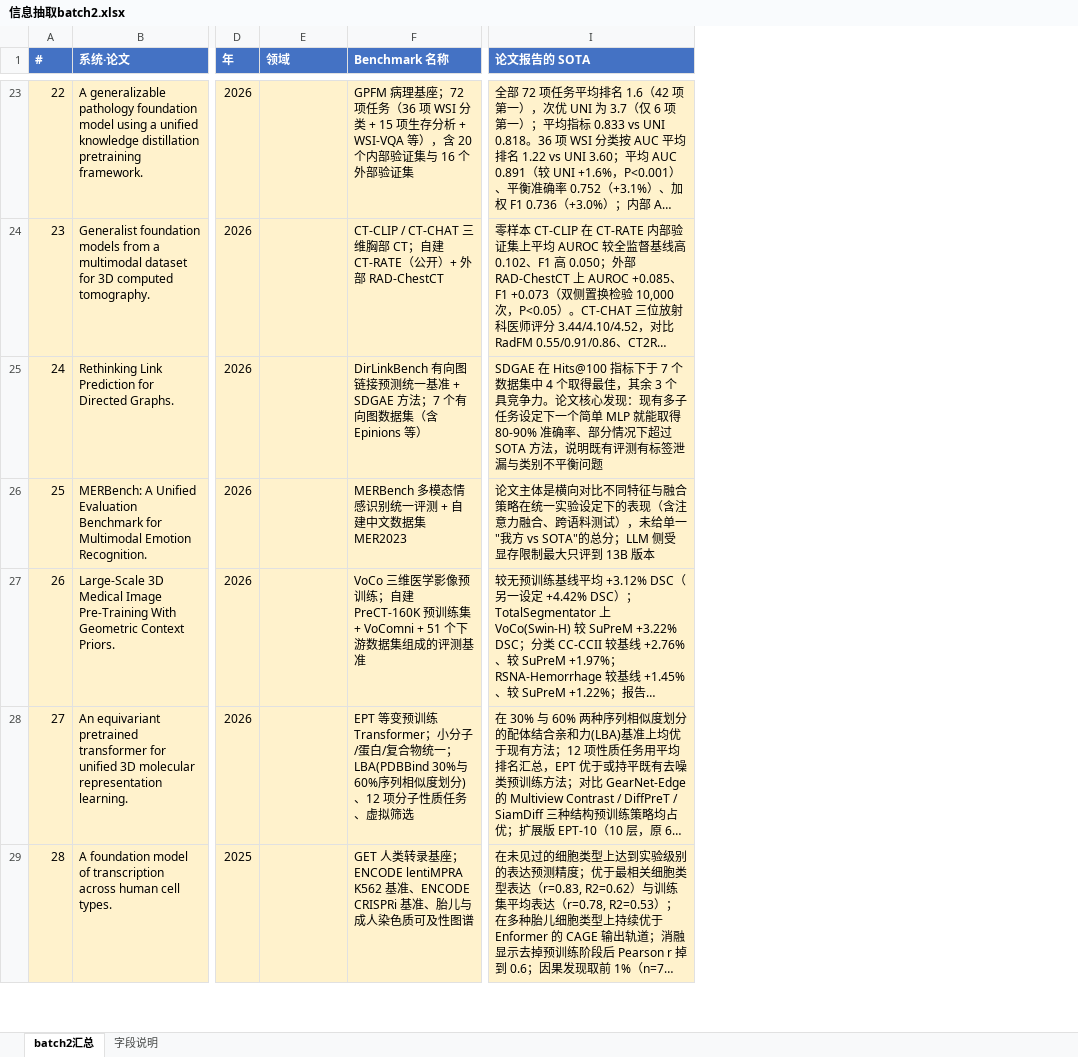
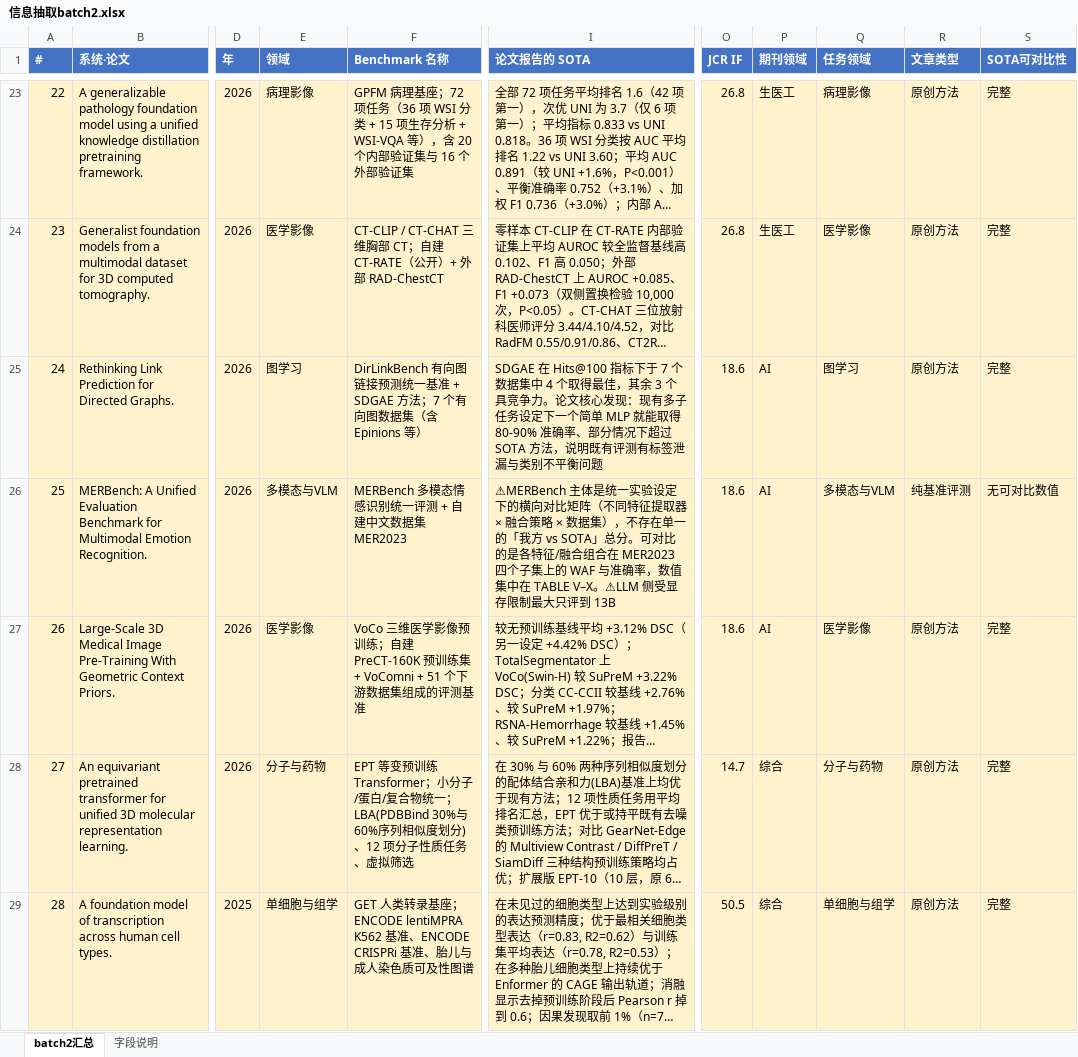
Before and after one commit to JINGEWU/AIBuildAI, an Excel workbook: batch2/信息抽取batch2.xlsx, sheet batch2汇总, drawn as a sheet; only a part is shown, gaps mark what is left out; long unchanged cells end in …; values as stored, in another font and other column widths than the file's, no borders; the diff covers the shown part only; the diff names each change by its address in the sheet, - before the commit and + after, or states it on an @@ line.

```diff
--- a/batch2/信息抽取batch2.xlsx (sheet batch2汇总)
+++ b/batch2/信息抽取batch2.xlsx (sheet batch2汇总)
+column O (JCR IF), rows 23-29: 26.8 | 26.8 | 18.6 | 18.6 | 18.6 | 14.7 | 50.5
+column P (期刊领域), rows 23-29: 生医工 | 生医工 | AI | AI | AI | 综合 | 综合
+column Q (任务领域), rows 23-29: 病理影像 | 医学影像 | 图学习 | 多模态与VLM | 医学影像 | 分子与药物 | 单细胞与组学
+column R (文章类型), rows 23-29: 原创方法 | 原创方法 | 原创方法 | 纯基准评测 | 原创方法 | 原创方法 | 原创方法
+column S (SOTA可对比性), rows 23-29: 完整 | 完整 | 完整 | 无可对比数值 | 完整 | 完整 | 完整
-E23 (领域): (empty)
+E23 (领域): 病理影像
-E24 (领域): (empty)
+E24 (领域): 医学影像
-E25 (领域): (empty)
+E25 (领域): 图学习
-E26 (领域): (empty)
+E26 (领域): 多模态与VLM
-I26 (论文报告的 SOTA): 论文主体是横向对比不同特征与融合策略在统一实验设定下的表现（含注意力融合、跨语料测试），未给单一"我方 vs SOTA"的总分；LLM 侧受显存限制最大只评到 13B 版本
+I26 (论文报告的 SOTA): ⚠MERBench 主体是统一实验设定下的横向对比矩阵（不同特征提取器 × 融合策略 × 数据集），不存在单一的「我方 vs SOTA」总分。可对比的是各特征/融合组合在 MER2023 四个子集上的 WAF 与准确率，数值集中在 TABLE V–X。⚠LLM 侧受显存限制最大只评到 13B
-E27 (领域): (empty)
+E27 (领域): 医学影像
-E28 (领域): (empty)
+E28 (领域): 分子与药物
-E29 (领域): (empty)
+E29 (领域): 单细胞与组学
```
Also changed, not shown: 1 removed row, 380 edited cells and row numbers in column A elsewhere in this sheet, 17 other files.
